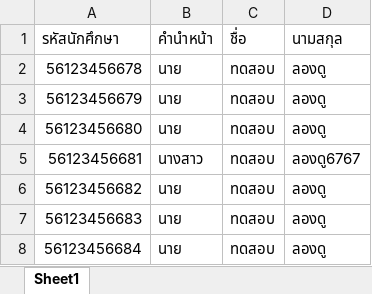
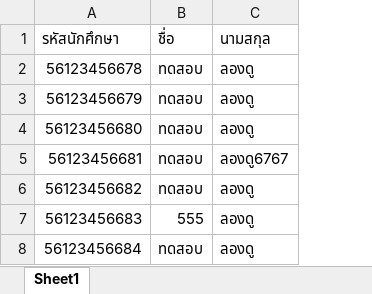
Before and after one commit to vthawat/study_outside, an Excel workbook: excel_student/test.xlsx, sheet Sheet1, drawn as a sheet; values as stored, in another font and other column widths than the file's, no borders; removed rows and columns are numbered as before the commit, all else as after; the diff names each change by its address in the sheet, - before the commit and + after, or states it on an @@ line.

```diff
--- a/excel_student/test.xlsx (sheet Sheet1)
+++ b/excel_student/test.xlsx (sheet Sheet1)
-column B (คำนำหน้า), rows 2-8: นาย | นาย | นาย | นางสาว | นาย | นาย | นาย
-B7 (ชื่อ): ทดสอบ
+B7 (ชื่อ): 555
```
Also changed, not shown: 1 other file.
